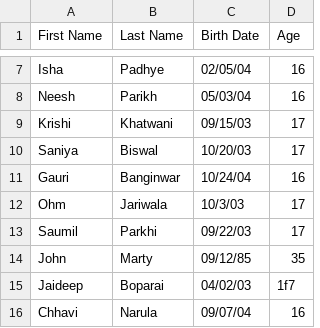
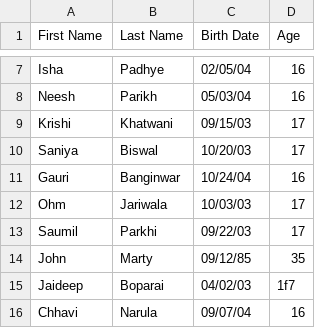
Before and after one commit to shreypjain/birthdayForget, a CSV file: data/birthdays.csv, drawn as a sheet; only a part is shown, gaps mark what is left out; the diff names each change by its address in the sheet, - before the commit and + after, or states it on an @@ line.

Commit message:
Added the new date time stamps

```diff
--- a/data/birthdays.csv
+++ b/data/birthdays.csv
-C12 (Birth Date): 10/3/03
+C12 (Birth Date): 10/03/03
```
Also changed, not shown: 1 other file.
